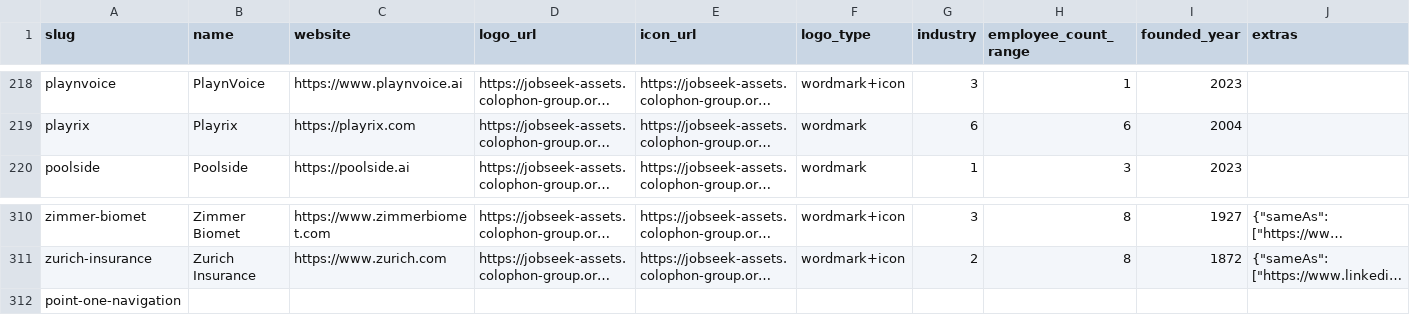
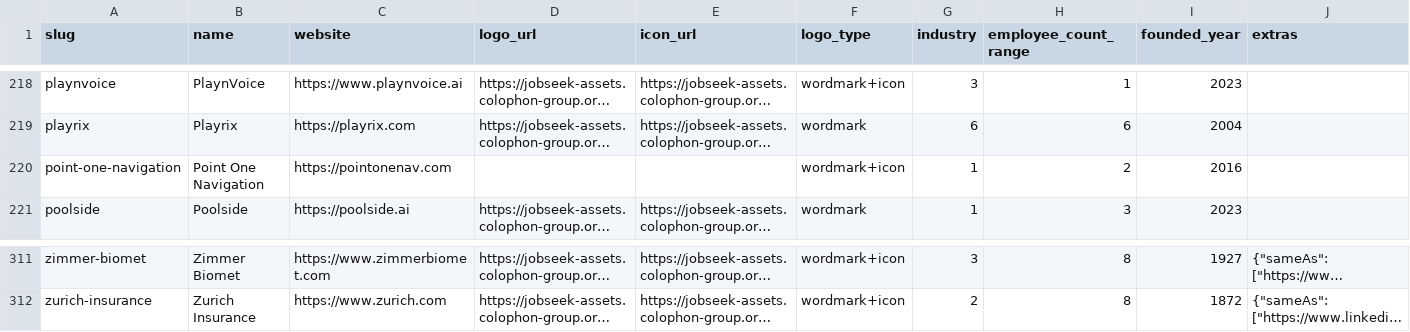
Before and after one commit to colophon-group/jobseek, a CSV file: apps/crawler/data/companies.csv, drawn as a sheet; only a part is shown, gaps mark what is left out; long unchanged cells end in …; removed rows and columns are numbered as before the commit, all else as after; the diff names each change by its address in the sheet, - before the commit and + after, or states it on an @@ line.

Commit message:
Configure Point One Navigation
Closes #839

```diff
--- a/apps/crawler/data/companies.csv
+++ b/apps/crawler/data/companies.csv
+row 220: point-one-navigation | Point One Navigation | https://pointonenav.com |  |  | wordmark+icon | 1 | 2 | 2016
-row 312: point-one-navigation
```
Also changed, not shown: 4 other files.
